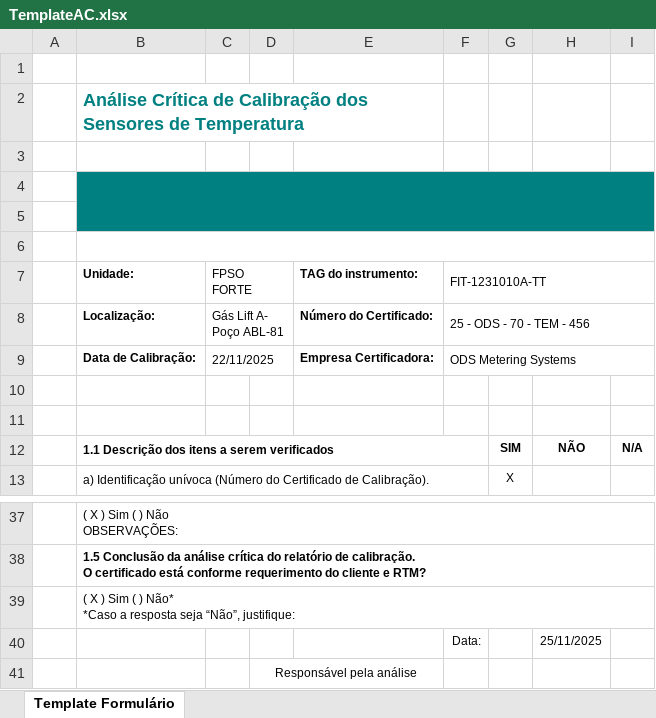
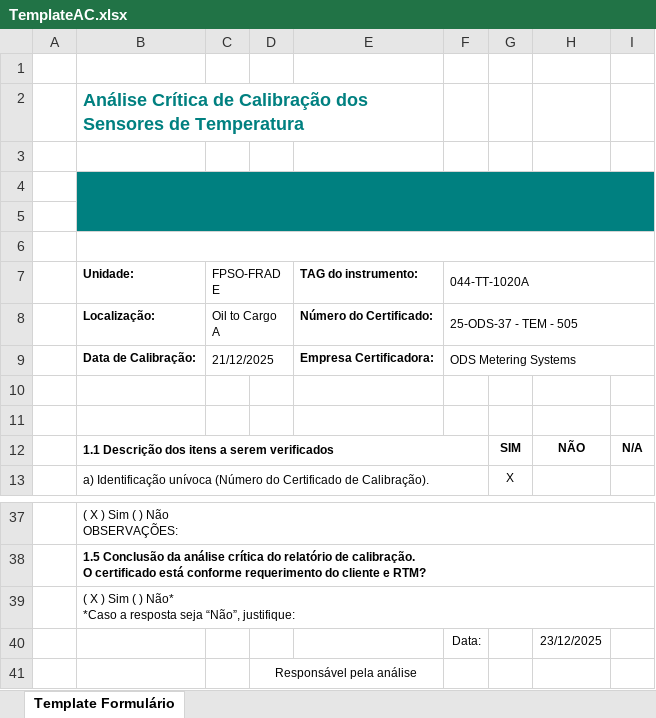
Before and after one commit to 1998-sys/AC-s_app, an Excel workbook: TemplateAC.xlsx, sheet Template Formulário, drawn as a sheet; only a part is shown, gaps mark what is left out; values as stored, in another font and other column widths than the file's, no borders; charts and pictures not drawn; the diff names each change by its address in the sheet, - before the commit and + after, or states it on an @@ line.

```diff
--- a/TemplateAC.xlsx (sheet Template Formulário)
+++ b/TemplateAC.xlsx (sheet Template Formulário)
-C7: FPSO FORTE
+C7: FPSO-FRADE
-F7: FIT-1231010A-TT
+F7: 044-TT-1020A
-C8 (FPSO-FRADE): Gás Lift A- Poço ABL-81
+C8 (FPSO-FRADE): Oil to Cargo A
-F8 (044-TT-1020A): 25 - ODS - 70 - TEM - 456
+F8 (044-TT-1020A): 25-ODS-37 - TEM - 505
-C9 (FPSO-FRADE): 22/11/2025
+C9 (FPSO-FRADE): 21/12/2025
-H40: 25/11/2025
+H40: 23/12/2025
```
Also changed, not shown: 2 other files.
